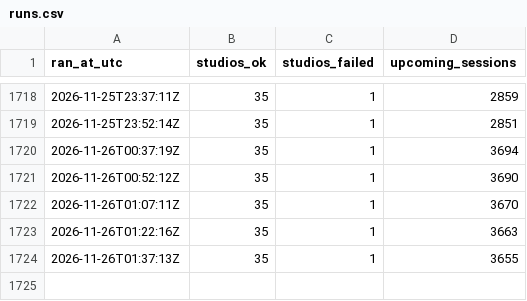
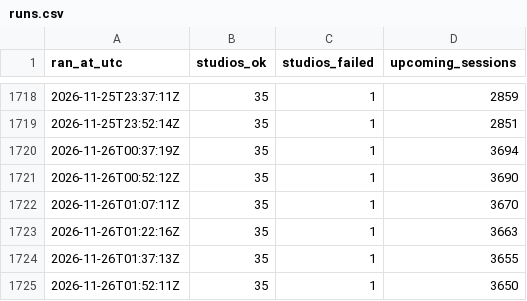
Before and after one commit to theandresgarza/competitor-tracker, a CSV file: data/runs.csv, drawn as a sheet; only a part is shown, gaps mark what is left out.

```diff
--- a/data/runs.csv
+++ b/data/runs.csv
@@ -1724 +1724,2 @@ ran_at_utc,studios_ok,studios_failed,upcoming_sessions
 2026-11-26T01:37:13Z,35,1,3655
+2026-11-26T01:52:11Z,35,1,3650
```
Also changed, not shown: data/slots-2026-11.csv, 3 other files.
